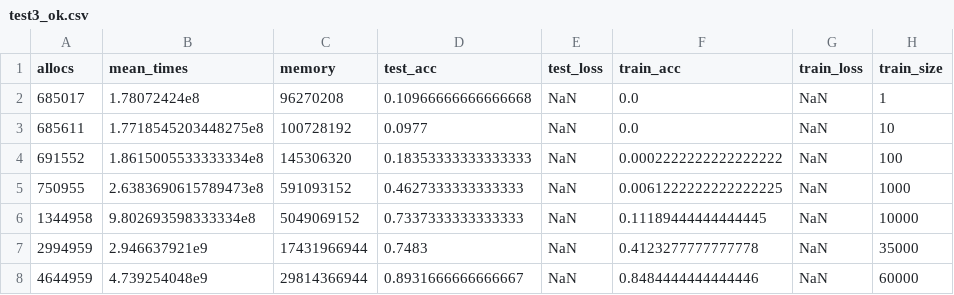
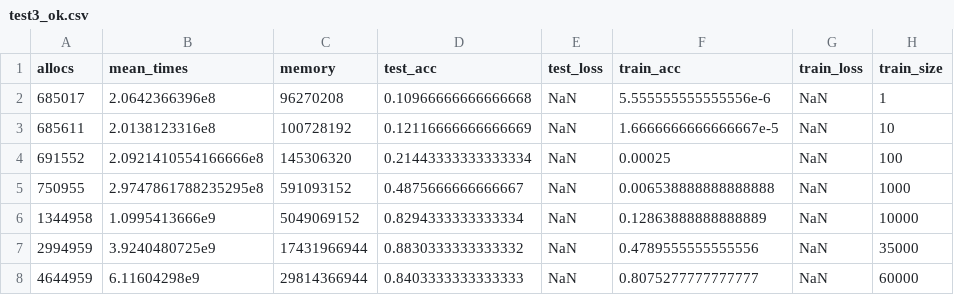
Before and after one commit to wiehajster/AWID_Projekt, a CSV file: test3/test3_ok.csv, drawn as a sheet.

```diff
--- a/test3/test3_ok.csv
+++ b/test3/test3_ok.csv
@@ -1,8 +1,8 @@
 allocs,mean_times,memory,test_acc,test_loss,train_acc,train_loss,train_size
-685017,1.78072424e8,96270208,0.10966666666666668,NaN,0.0,NaN,1
-685611,1.7718545203448275e8,100728192,0.0977,NaN,0.0,NaN,10
-691552,1.8615005533333334e8,145306320,0.18353333333333333,NaN,0.0002222222222222222,NaN,100
-750955,2.6383690615789473e8,591093152,0.4627333333333333,NaN,0.0061222222222222225,NaN,1000
-1344958,9.802693598333334e8,5049069152,0.7337333333333333,NaN,0.11189444444444445,NaN,10000
-2994959,2.946637921e9,17431966944,0.7483,NaN,0.4123277777777778,NaN,35000
-4644959,4.739254048e9,29814366944,0.8931666666666667,NaN,0.8484444444444446,NaN,60000
+685017,2.0642366396e8,96270208,0.10966666666666668,NaN,5.555555555555556e-6,NaN,1
+685611,2.0138123316e8,100728192,0.12116666666666669,NaN,1.6666666666666667e-5,NaN,10
+691552,2.0921410554166666e8,145306320,0.21443333333333334,NaN,0.00025,NaN,100
+750955,2.9747861788235295e8,591093152,0.4875666666666667,NaN,0.006538888888888888,NaN,1000
+1344958,1.0995413666e9,5049069152,0.8294333333333334,NaN,0.12863888888888889,NaN,10000
+2994959,3.9240480725e9,17431966944,0.8830333333333332,NaN,0.4789555555555556,NaN,35000
+4644959,6.11604298e9,29814366944,0.8403333333333333,NaN,0.8075277777777777,NaN,60000
```
Also changed, not shown: test2/test2_ok.csv, test2/test2_sk.csv, 12 other files.
